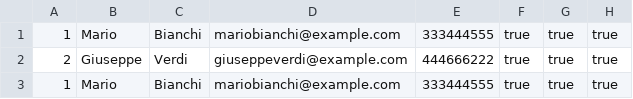
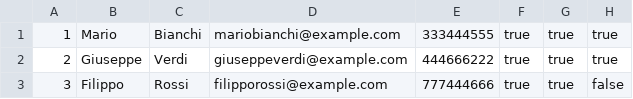
Before and after one commit to monmarzia/esedra_corso_fullstack, a CSV file: src/resources/shoppinglist/user.csv, drawn as a sheet; removed rows and columns are numbered as before the commit, all else as after; the diff names each change by its address in the sheet, - before the commit and + after, or states it on an @@ line.

```diff
--- a/src/resources/shoppinglist/user.csv
+++ b/src/resources/shoppinglist/user.csv
-row 3: 1 | Mario | Bianchi | mariobianchi@example.com | 333444555 | true | true | true
+row 3: 3 | Filippo | Rossi | filipporossi@example.com | 777444666 | true | true | false
```
Also changed, not shown: 2 other files.
